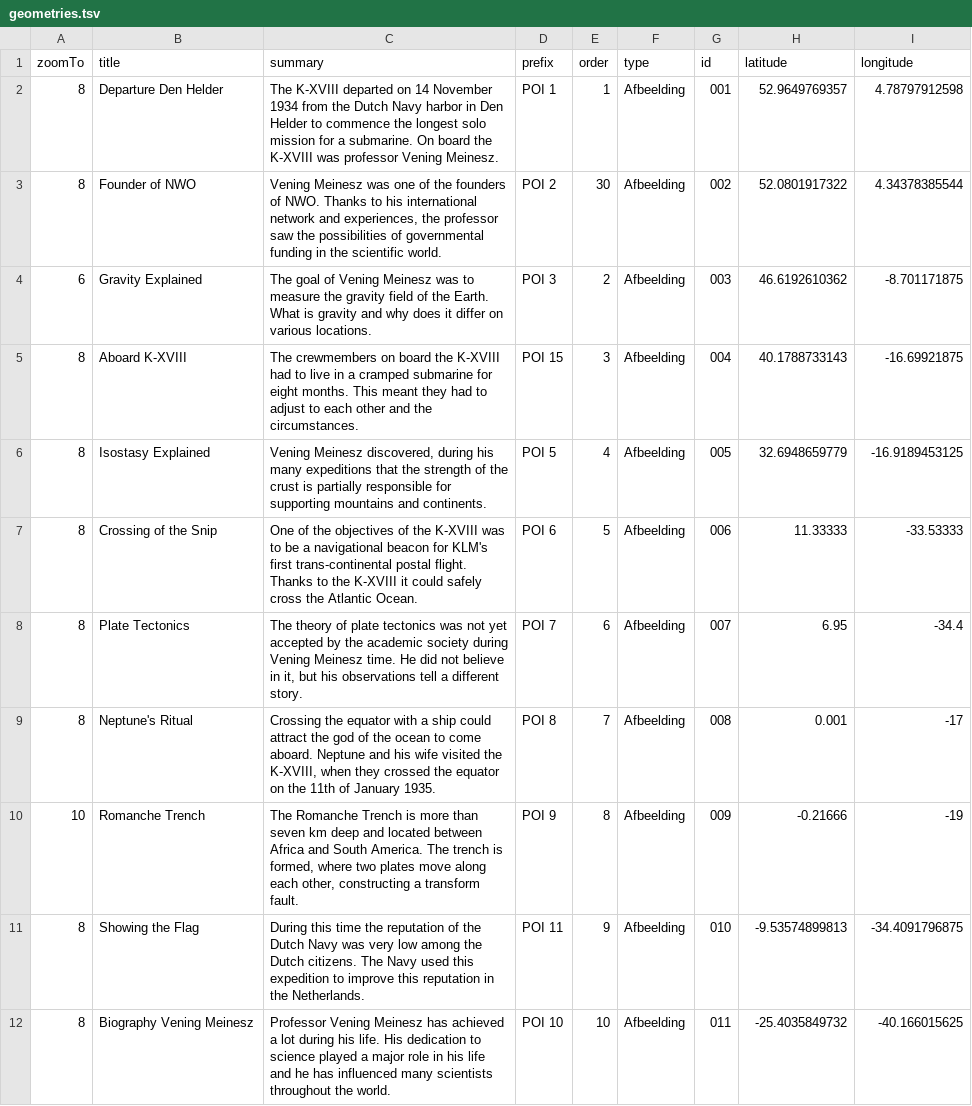
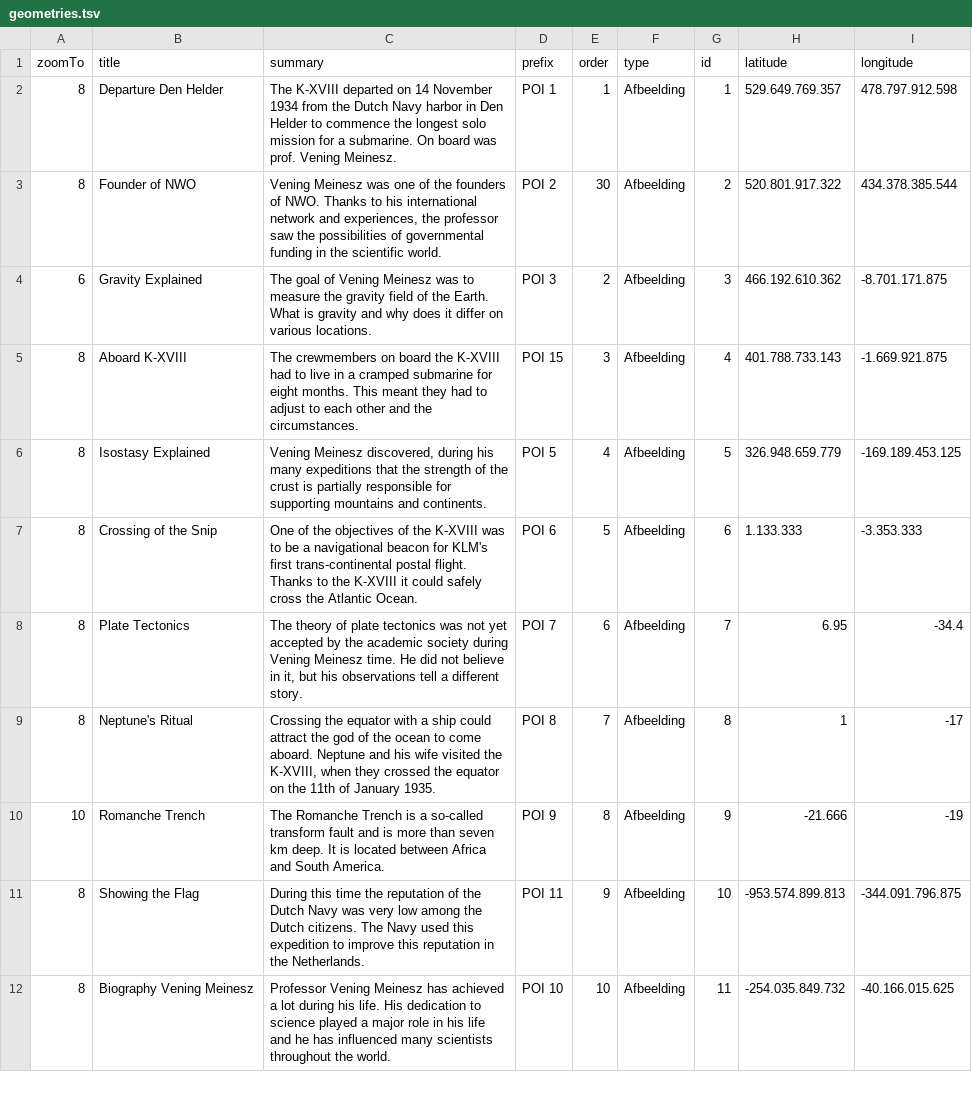
Before and after one commit to ndkv/expeditiewikipedia, a TSV file: data/vening-meinesz/geometries.tsv, drawn as a sheet; only a part is shown; the diff covers the shown part only.

Commit message:
fix title/summary overlap in menu

```diff
--- a/data/vening-meinesz/geometries.tsv
+++ b/data/vening-meinesz/geometries.tsv
@@ -1,12 +1,12 @@
 zoomTo	title	summary	prefix	order	type	id	latitude	longitude
-8	Departure Den Helder	The K-XVIII departed on 14 November 1934 from the Dutch Navy harbor in Den Helder to commence the longest solo mission for a submarine. On board the K-XVIII was professor Vening Meinesz.	POI 1	1	Afbeelding	001	52.9649769357	4.78797912598
-8	Founder of NWO	Vening Meinesz was one of the founders of NWO. Thanks to his international network and experiences, the professor saw the possibilities of governmental funding in the scientific world.	POI 2	30	Afbeelding	002	52.0801917322	4.34378385544
-6	Gravity Explained	The goal of Vening Meinesz was to measure the gravity field of the Earth. What is gravity and why does it differ on various locations.	POI 3	2	Afbeelding	003	46.6192610362	-8.701171875
-8	Aboard K-XVIII	The crewmembers on board the K-XVIII had to live in a cramped submarine for eight months. This meant they had to adjust to each other and the circumstances. 	POI 15	3	Afbeelding	004	40.1788733143	-16.69921875
-8	Isostasy Explained	Vening Meinesz discovered, during his many expeditions that the strength of the crust is partially responsible for supporting mountains and continents.	POI 5	4	Afbeelding	005	32.6948659779	-16.9189453125
-8	Crossing of the Snip	One of the objectives of the K-XVIII was to be a navigational beacon for KLM's first trans-continental postal flight. Thanks to the K-XVIII it could safely cross the Atlantic Ocean.	POI 6	5	Afbeelding	006	11.33333	-33.53333
-8	Plate Tectonics	The theory of plate tectonics was not yet accepted by the academic society during Vening Meinesz time. He did not believe in it, but his observations tell a different story.	POI 7	6	Afbeelding	007	6.95	-34.4
-8	Neptune's Ritual	Crossing the equator with a ship could attract the god of the ocean to come aboard. Neptune and his wife visited the K-XVIII, when they crossed the equator on the 11th of January 1935.	POI 8	7	Afbeelding	008	0.001	-17
-10	Romanche Trench	The Romanche Trench is more than seven km deep and located between Africa and South America. The trench is formed, where two plates move along each other, constructing a transform fault.	POI 9	8	Afbeelding	009	-0.21666	-19
-8	Showing the Flag	During this time the reputation of the Dutch Navy was very low among the Dutch citizens. The Navy used this expedition to improve this reputation in the Netherlands.	POI 11	9	Afbeelding	010	-9.53574899813	-34.4091796875
-8	Biography Vening Meinesz	Professor Vening Meinesz has achieved a lot during his life. His dedication to science played a major role in his life and he has influenced many scientists throughout the world. 	POI 10	10	Afbeelding	011	-25.4035849732	-40.166015625
+8	Departure Den Helder	The K-XVIII departed on 14 November 1934 from the Dutch Navy harbor in Den Helder to commence the longest solo mission for a submarine. On board was prof. Vening Meinesz.	POI 1	1	Afbeelding	1	529.649.769.357	478.797.912.598
+8	Founder of NWO	Vening Meinesz was one of the founders of NWO. Thanks to his international network and experiences, the professor saw the possibilities of governmental funding in the scientific world.	POI 2	30	Afbeelding	2	520.801.917.322	434.378.385.544
+6	Gravity Explained	The goal of Vening Meinesz was to measure the gravity field of the Earth. What is gravity and why does it differ on various locations.	POI 3	2	Afbeelding	3	466.192.610.362	-8.701.171.875
+8	Aboard K-XVIII	The crewmembers on board the K-XVIII had to live in a cramped submarine for eight months. This meant they had to adjust to each other and the circumstances. 	POI 15	3	Afbeelding	4	401.788.733.143	-1.669.921.875
+8	Isostasy Explained	Vening Meinesz discovered, during his many expeditions that the strength of the crust is partially responsible for supporting mountains and continents.	POI 5	4	Afbeelding	5	326.948.659.779	-169.189.453.125
+8	Crossing of the Snip	One of the objectives of the K-XVIII was to be a navigational beacon for KLM's first trans-continental postal flight. Thanks to the K-XVIII it could safely cross the Atlantic Ocean.	POI 6	5	Afbeelding	6	1.133.333	-3.353.333
+8	Plate Tectonics	The theory of plate tectonics was not yet accepted by the academic society during Vening Meinesz time. He did not believe in it, but his observations tell a different story.	POI 7	6	Afbeelding	7	6.95	-34.4
+8	Neptune's Ritual	Crossing the equator with a ship could attract the god of the ocean to come aboard. Neptune and his wife visited the K-XVIII, when they crossed the equator on the 11th of January 1935.	POI 8	7	Afbeelding	8	1	-17
+10	Romanche Trench	The Romanche Trench is a so-called transform fault and is more than seven km deep. It is located between Africa and South America.	POI 9	8	Afbeelding	9	-21.666	-19
+8	Showing the Flag	During this time the reputation of the Dutch Navy was very low among the Dutch citizens. The Navy used this expedition to improve this reputation in the Netherlands.	POI 11	9	Afbeelding	10	-953.574.899.813	-344.091.796.875
+8	Biography Vening Meinesz	Professor Vening Meinesz has achieved a lot during his life. His dedication to science played a major role in his life and he has influenced many scientists throughout the world. 	POI 10	10	Afbeelding	11	-254.035.849.732	-40.166.015.625
```
Also changed, not shown: 56 edited cells elsewhere in this file, 2 other files.
